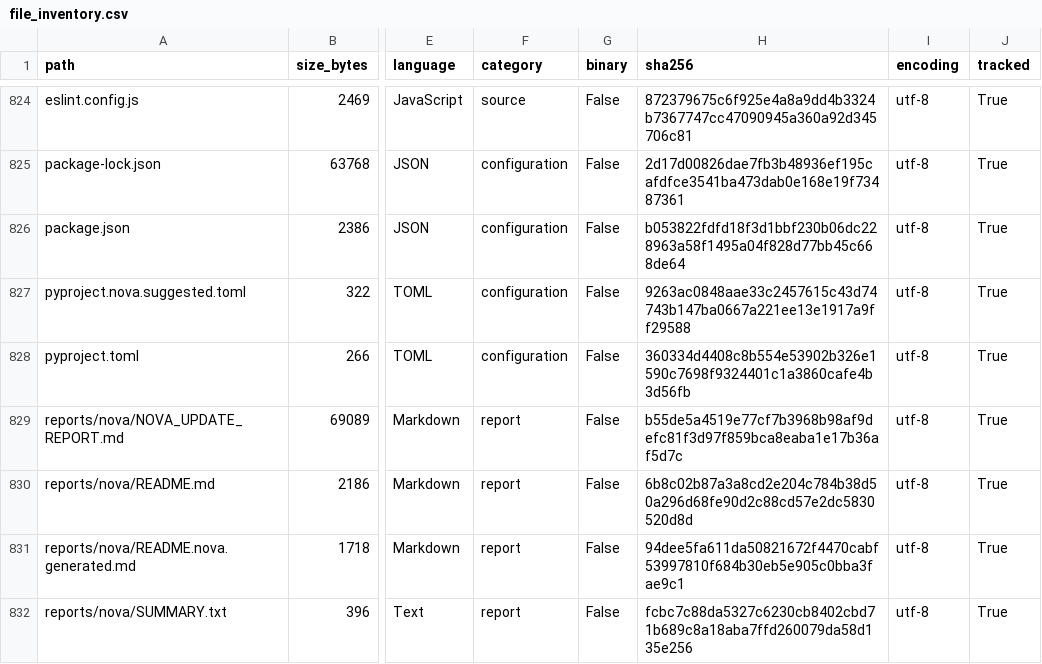
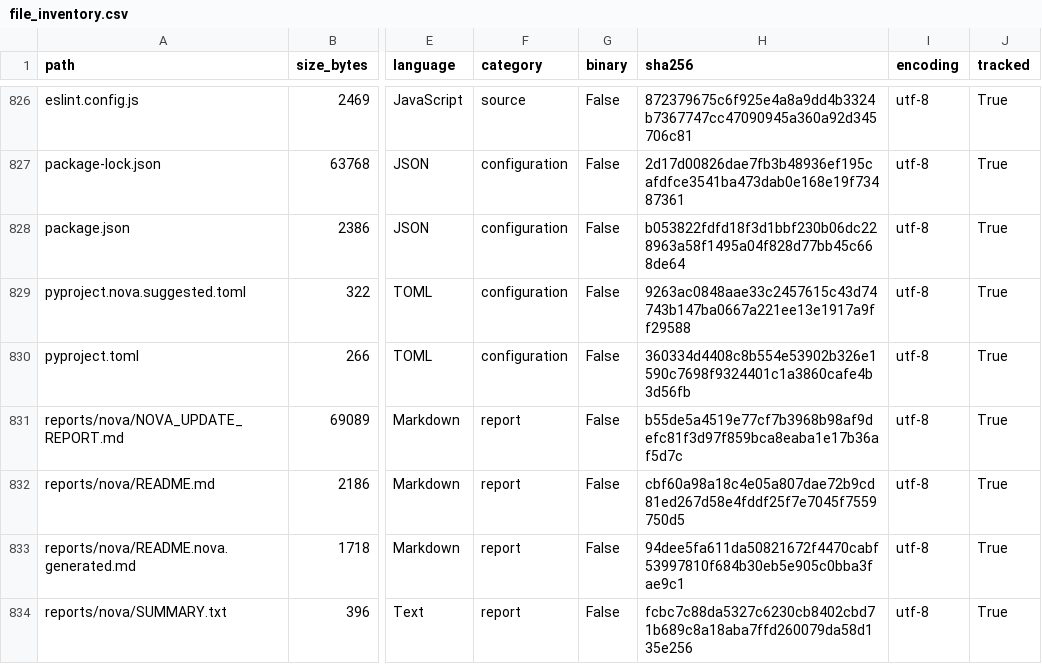
Before and after one commit to LiriothTeltanion/Fullstack2026, a CSV file: reports/nova/file_inventory.csv, drawn as a sheet; only a part is shown, gaps mark what is left out; addresses are those after the commit; the diff covers the shown part only; the diff names each change by its address in the sheet, - before the commit and + after, or states it on an @@ line.

```diff
--- a/reports/nova/file_inventory.csv
+++ b/reports/nova/file_inventory.csv
-H832 (sha256): 6b8c02b87a3a8cd2e204c784b38d50a296d68fe90d2c88cd57e2dc5830520d8d
+H832 (sha256): cbf60a98a18c4e05a807dae72b9cd81ed267d58e4fddf25f7e7045f7559750d5
```
Also changed, not shown: 2 added rows and 10 edited cells elsewhere in this file, 7 other files.
